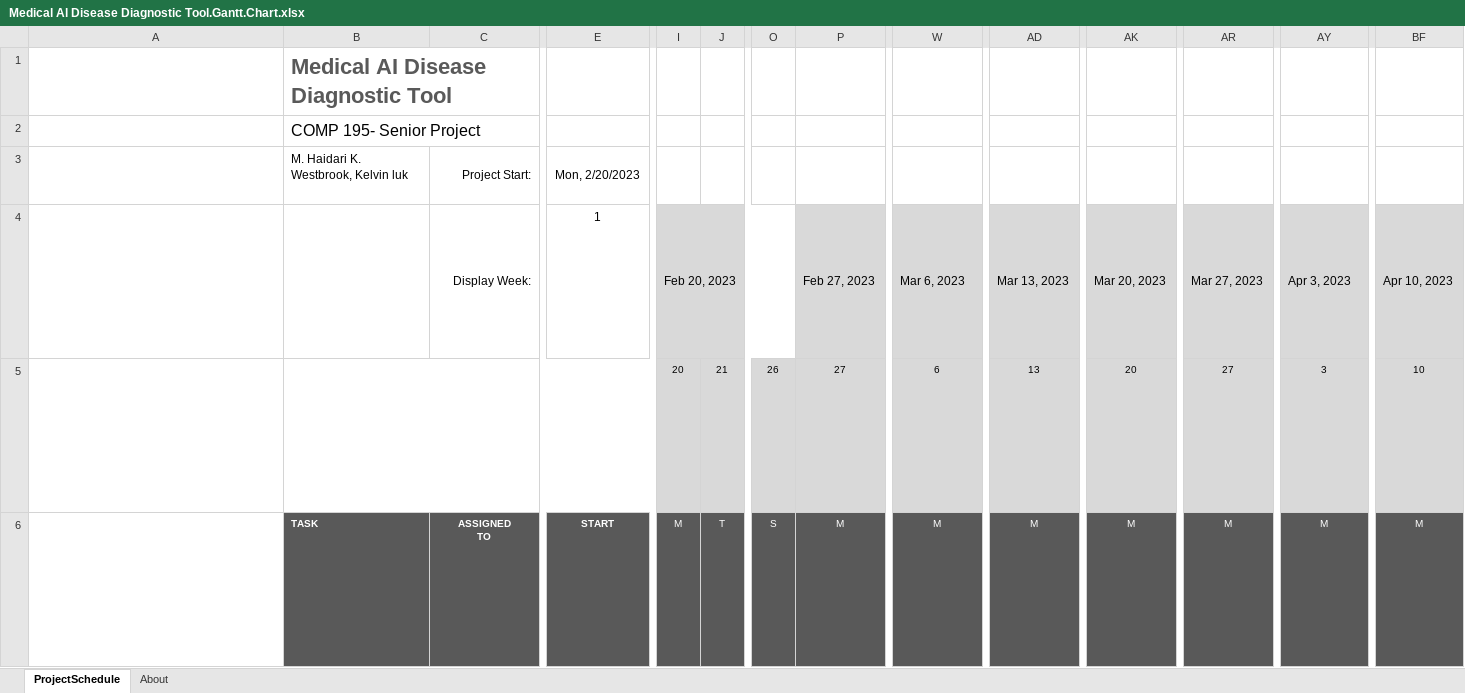
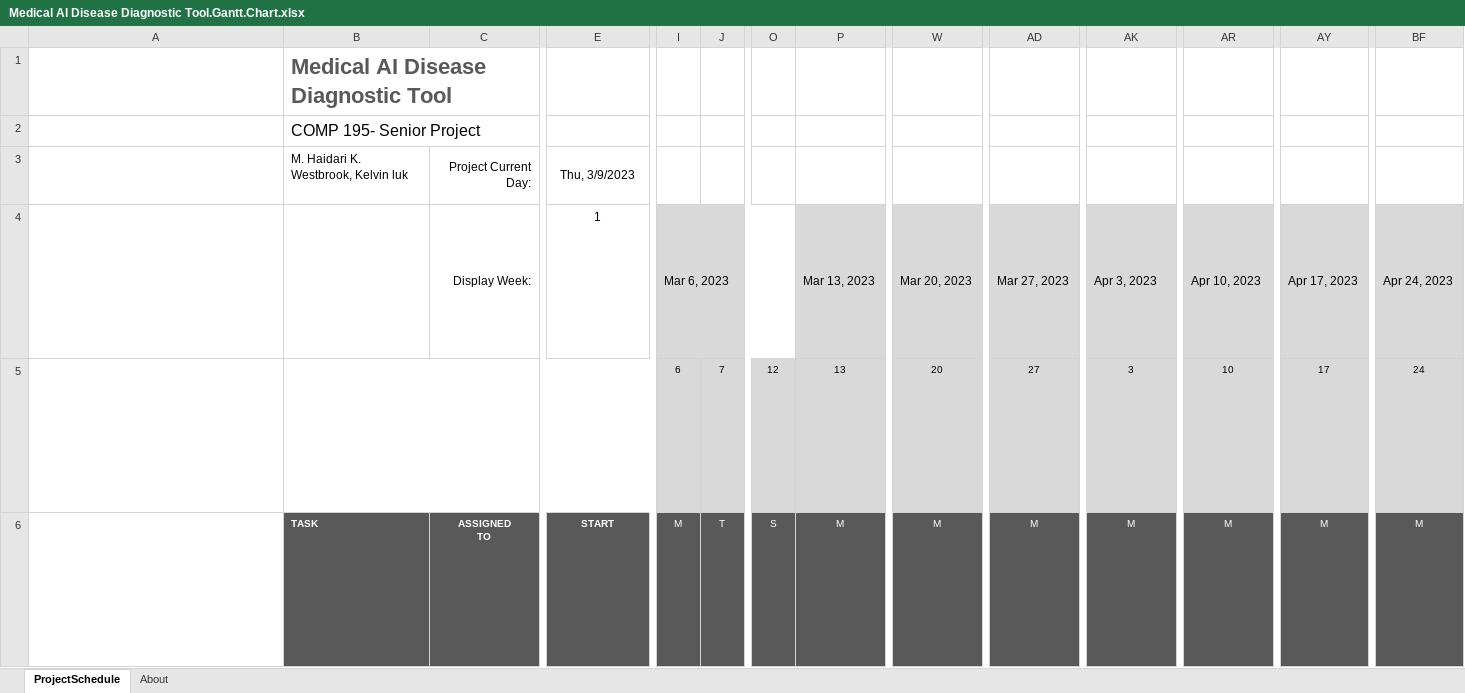
Before and after one commit to comp195/senior-project-spring-2023-medical-ai-disease-diagnostic-tool, an Excel workbook: Medical Al Disease Diagnostic Tool.Gantt.Chart.xlsx, sheet ProjectSchedule, drawn as a sheet; only a part is shown, gaps mark what is left out; long unchanged cells end in …; values as stored, in another font and other column widths than the file's, no borders; conditional formats not drawn; removed rows and columns are numbered as before the commit, all else as after; rows hold the shown columns only; ↵ is a line break in a cell; the diff covers the shown part only; the diff names each change by its address in the sheet, - before the commit and + after, or states it on an @@ line.

Commit message:
updated gantt chart

```diff
--- a/Medical Al Disease Diagnostic Tool.Gantt.Chart.xlsx (sheet ProjectSchedule)
+++ b/Medical Al Disease Diagnostic Tool.Gantt.Chart.xlsx (sheet ProjectSchedule)
-C3: Project Start:
+C3: Project Current Day:
-E3: Mon, 2/20/2023
+E3: Thu, 3/9/2023
-I4: Feb 20, 2023
+I4: Mar 6, 2023
-P4: Feb 27, 2023
+P4: Mar 13, 2023
-W4: Mar 6, 2023
+W4: Mar 20, 2023
-AD4: Mar 13, 2023
+AD4: Mar 27, 2023
-AK4: Mar 20, 2023
+AK4: Apr 3, 2023
-AR4: Mar 27, 2023
+AR4: Apr 10, 2023
-AY4: Apr 3, 2023
+AY4: Apr 17, 2023
-BF4: Apr 10, 2023
+BF4: Apr 24, 2023
-row 5: Cells I5 through BL5 contain the day number for the week represented in the cell block above each date cell and are auto calculated. ↵ You should not modify these cells. ↵ Today's date is outlined in Red (hex #AD3815) from today's date in row 5 through the entire date column to the end of the project schedule. |  |  |  | 20 | 21 | 26 | 27 | 6 | 13 | 20 | 27 | 3 | 10
+row 5: Cells I5 through BL5 contain the day number for the week represented in the cell block above each date cell and are auto calculated. ↵ You should not modify these cells. ↵ Today's date is outlined in Red (hex #AD3815) from today's date in row 5 through the entire date column to the end of the project schedule. |  |  |  | 6 | 7 | 12 | 13 | 20 | 27 | 3 | 10 | 17 | 24
```
Also changed, not shown: 12 added rows, 10 removed rows, 41 edited cells and cell formats elsewhere in this sheet.
